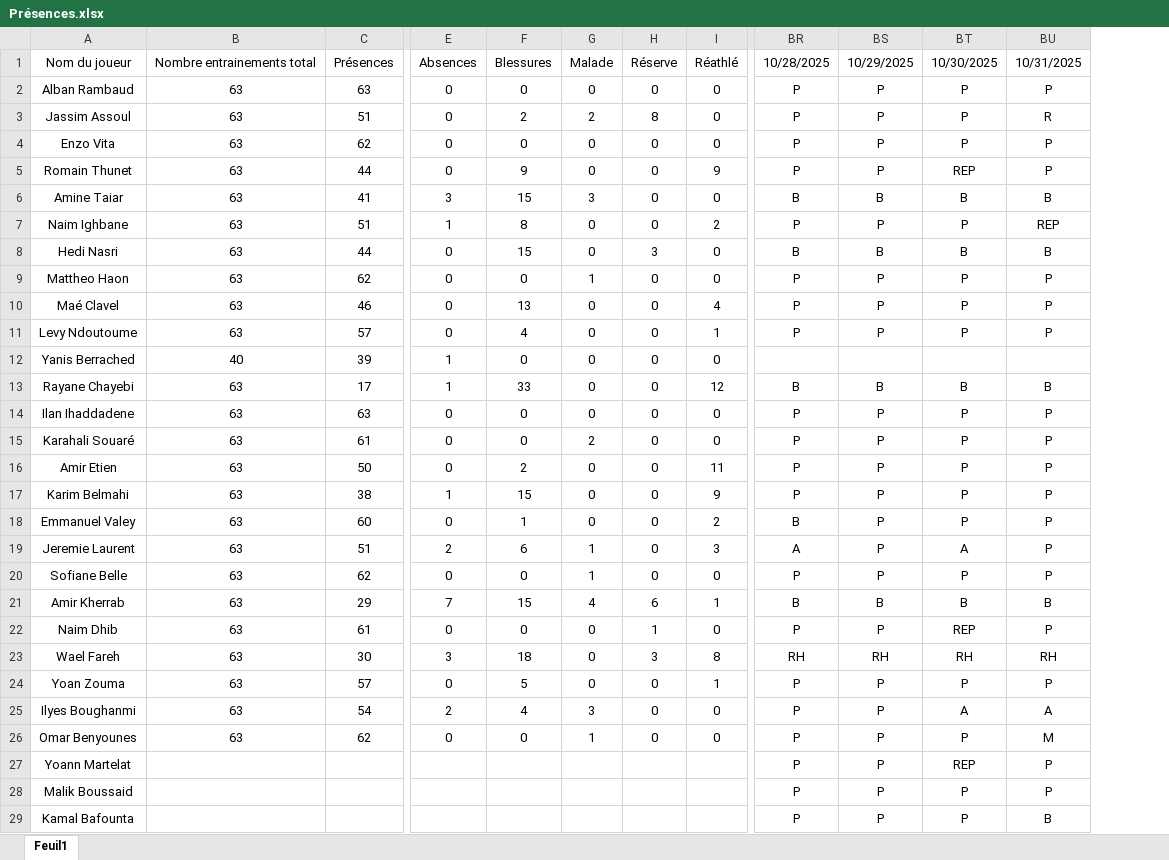
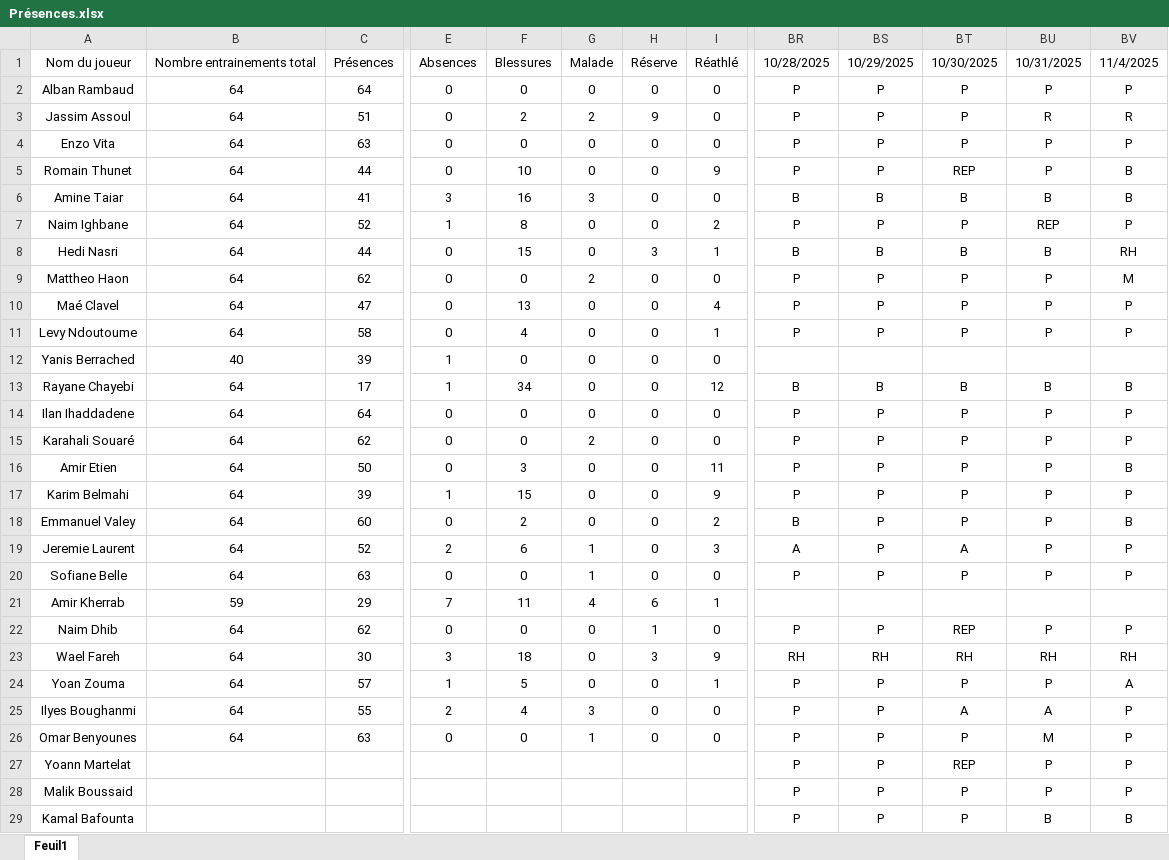
Before and after one commit to Chris15100/lld-app, an Excel workbook: data/Présences.xlsx, sheet Feuil1, drawn as a sheet; only a part is shown, gaps mark what is left out; values as stored, in another font and other column widths than the file's, no borders; conditional formats not drawn; removed rows and columns are numbered as before the commit, all else as after; the diff names each change by its address in the sheet, - before the commit and + after, or states it on an @@ line.

```diff
--- a/data/Présences.xlsx (sheet Feuil1)
+++ b/data/Présences.xlsx (sheet Feuil1)
-column B, rows 1-26: Nombre entrainements total | 63 | 63 | 63 | 63 | 63 | 63 | 63 | 63 | 63 | 63 | 40 | 63 | 63 | 63 | 63 | 63 | 63 | 63 | 63 | 63 | 63 | 63 | 63 | 63 | 63
+column B, rows 1-26: Nombre entrainements total | 64 | 64 | 64 | 64 | 64 | 64 | 64 | 64 | 64 | 64 | 40 | 64 | 64 | 64 | 64 | 64 | 64 | 64 | 64 | 59 | 64 | 64 | 64 | 64 | 64
+column BV, rows 1-29: 11/4/2025 | P | R | P | B | B | P | RH | M | P | P |  | B | P | P | B | P | B | P | P |  | P | RH | A | P | P | P | P | B
-C2: 63
+C2: 64
-H3: 8
+H3: 9
-C4: 62
+C4: 63
-F5: 9
+F5: 10
-F6: 15
+F6: 16
-C7: 51
+C7: 52
-I8: 0
+I8: 1
-G9: 1
+G9: 2
-C10: 46
+C10: 47
-C11: 57
+C11: 58
-F13: 33
+F13: 34
-C14: 63
+C14: 64
-C15: 61
+C15: 62
-F16: 2
+F16: 3
-C17: 38
+C17: 39
-F18: 1
+F18: 2
-C19: 51
+C19: 52
-C20: 62
+C20: 63
-F21: 15
+F21: 11
-BR21: B
+BR21: (empty)
-BS21: B
+BS21: (empty)
-BT21: B
+BT21: (empty)
-BU21: B
+BU21: (empty)
-C22: 61
+C22: 62
-I23: 8
+I23: 9
-E24: 0
+E24: 1
-C25: 54
+C25: 55
-C26: 62
+C26: 63
```
Also changed, not shown: data/Temps de jeu.xlsx, data/Wellness.xlsx.
